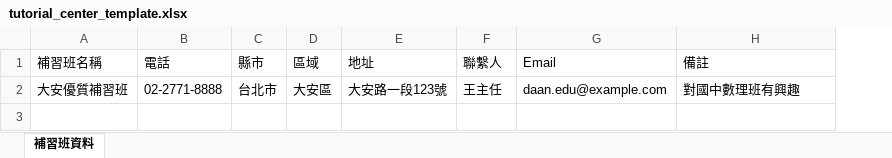
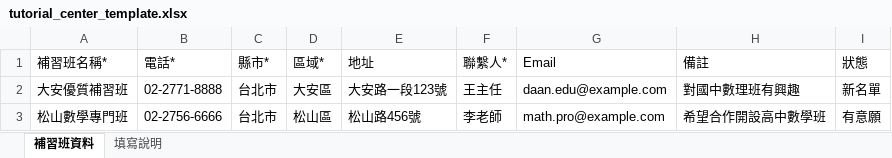
Before and after one commit to kawawei/oasystem-mysql, an Excel workbook: server/src/templates/tutorial_center_template.xlsx, sheet 補習班資料, drawn as a sheet; values as stored, in another font and other column widths than the file's, no borders; the diff names each change by its address in the sheet, - before the commit and + after, or states it on an @@ line.

```diff
--- a/server/src/templates/tutorial_center_template.xlsx (sheet 補習班資料)
+++ b/server/src/templates/tutorial_center_template.xlsx (sheet 補習班資料)
+sheet tab: 填寫說明
+column I (狀態), row 2: 新名單
-A1: 補習班名稱
+A1: 補習班名稱*
-B1: 電話
+B1: 電話*
-C1: 縣市
+C1: 縣市*
-D1: 區域
+D1: 區域*
-F1: 聯繫人
+F1: 聯繫人*
+row 3: 松山數學專門班 | 02-2756-6666 | 台北市 | 松山區 | 松山路456號 | 李老師 | math.pro@example.com | 希望合作開設高中數學班 | 有意願
```
Also changed, not shown: 4 other files.
